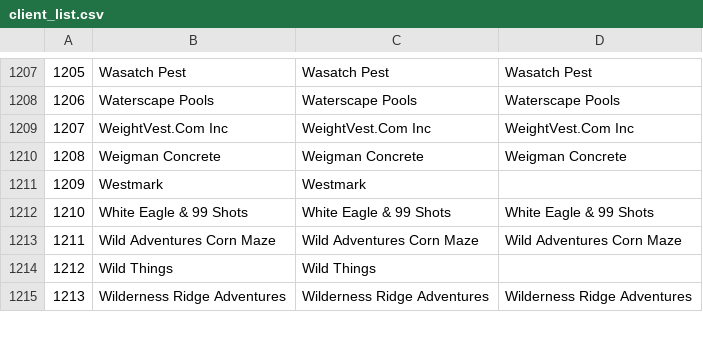
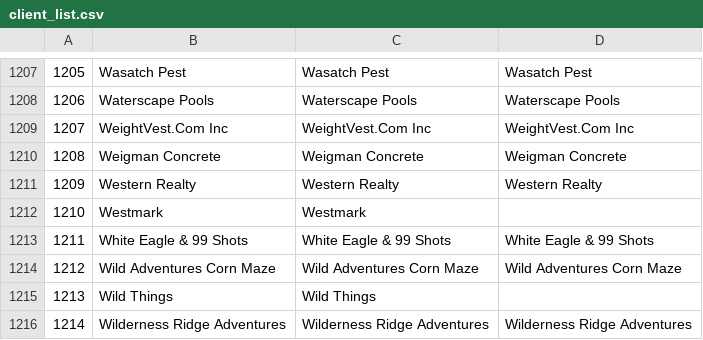
Before and after one commit to staritasolutions/GFFMargins, a CSV file: data/quickbooks/client_list.csv, drawn as a sheet; only a part is shown, gaps mark what is left out; addresses are those after the commit; the diff names each change by its address in the sheet, - before the commit and + after, or states it on an @@ line.

```diff
--- a/data/quickbooks/client_list.csv
+++ b/data/quickbooks/client_list.csv
+row 1211: 1209 | Western Realty | Western Realty | Western Realty
@@ column A renumbered from row 1212 down @@
```
Also changed, not shown: 3 other files.
